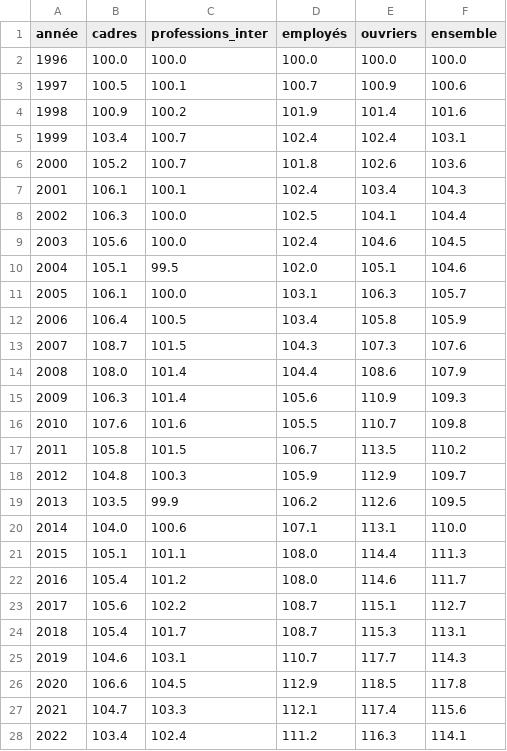
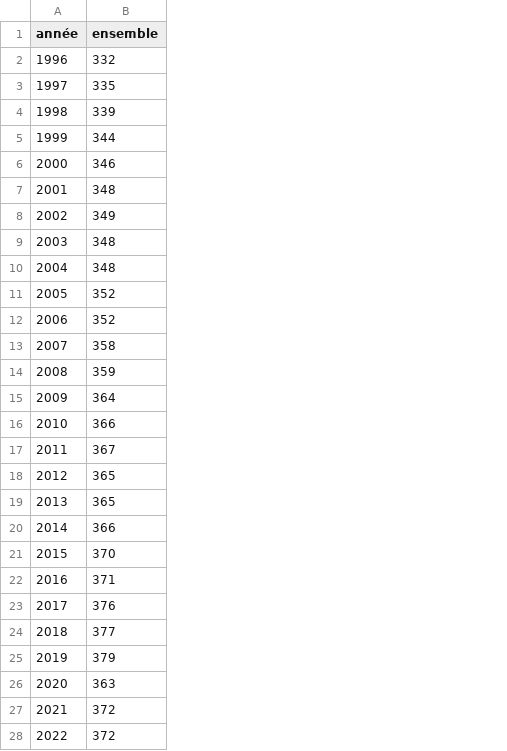
Before and after one commit to jojo-jrd/ensimag-challenge-open-data, a CSV file: csv/salaires-fr.csv, drawn as a sheet; removed rows and columns are numbered as before the commit, all else as after; the diff names each change by its address in the sheet, - before the commit and + after, or states it on an @@ line.

```diff
--- a/csv/salaires-fr.csv
+++ b/csv/salaires-fr.csv
-column B (cadres), rows 2-28: 100.0 | 100.5 | 100.9 | 103.4 | 105.2 | 106.1 | 106.3 | 105.6 | 105.1 | 106.1 | 106.4 | 108.7 | 108.0 | 106.3 | 107.6 | 105.8 | 104.8 | 103.5 | 104.0 | 105.1 | 105.4 | 105.6 | 105.4 | 104.6 | 106.6 | 104.7 | 103.4
-column C (professions_inter), rows 2-28: 100.0 | 100.1 | 100.2 | 100.7 | 100.7 | 100.1 | 100.0 | 100.0 | 99.5 | 100.0 | 100.5 | 101.5 | 101.4 | 101.4 | 101.6 | 101.5 | 100.3 | 99.9 | 100.6 | 101.1 | 101.2 | 102.2 | 101.7 | 103.1 | 104.5 | 103.3 | 102.4
-column D (employés), rows 2-28: 100.0 | 100.7 | 101.9 | 102.4 | 101.8 | 102.4 | 102.5 | 102.4 | 102.0 | 103.1 | 103.4 | 104.3 | 104.4 | 105.6 | 105.5 | 106.7 | 105.9 | 106.2 | 107.1 | 108.0 | 108.0 | 108.7 | 108.7 | 110.7 | 112.9 | 112.1 | 111.2
-column E (ouvriers), rows 2-28: 100.0 | 100.9 | 101.4 | 102.4 | 102.6 | 103.4 | 104.1 | 104.6 | 105.1 | 106.3 | 105.8 | 107.3 | 108.6 | 110.9 | 110.7 | 113.5 | 112.9 | 112.6 | 113.1 | 114.4 | 114.6 | 115.1 | 115.3 | 117.7 | 118.5 | 117.4 | 116.3
-B2 (ensemble): 100.0
+B2 (ensemble): 332
-B3 (ensemble): 100.6
+B3 (ensemble): 335
-B4 (ensemble): 101.6
+B4 (ensemble): 339
-B5 (ensemble): 103.1
+B5 (ensemble): 344
-B6 (ensemble): 103.6
+B6 (ensemble): 346
-B7 (ensemble): 104.3
+B7 (ensemble): 348
-B8 (ensemble): 104.4
+B8 (ensemble): 349
-B9 (ensemble): 104.5
+B9 (ensemble): 348
-B10 (ensemble): 104.6
+B10 (ensemble): 348
-B11 (ensemble): 105.7
+B11 (ensemble): 352
-B12 (ensemble): 105.9
+B12 (ensemble): 352
-B13 (ensemble): 107.6
+B13 (ensemble): 358
-B14 (ensemble): 107.9
+B14 (ensemble): 359
-B15 (ensemble): 109.3
+B15 (ensemble): 364
-B16 (ensemble): 109.8
+B16 (ensemble): 366
-B17 (ensemble): 110.2
+B17 (ensemble): 367
-B18 (ensemble): 109.7
+B18 (ensemble): 365
-B19 (ensemble): 109.5
+B19 (ensemble): 365
-B20 (ensemble): 110.0
+B20 (ensemble): 366
-B21 (ensemble): 111.3
+B21 (ensemble): 370
-B22 (ensemble): 111.7
+B22 (ensemble): 371
-B23 (ensemble): 112.7
+B23 (ensemble): 376
-B24 (ensemble): 113.1
+B24 (ensemble): 377
-B25 (ensemble): 114.3
+B25 (ensemble): 379
-B26 (ensemble): 117.8
+B26 (ensemble): 363
-B27 (ensemble): 115.6
+B27 (ensemble): 372
-B28 (ensemble): 114.1
+B28 (ensemble): 372
```
Also changed, not shown: csv/prix-cochon.csv, csv/prix-mouton.csv, 6 other files.
